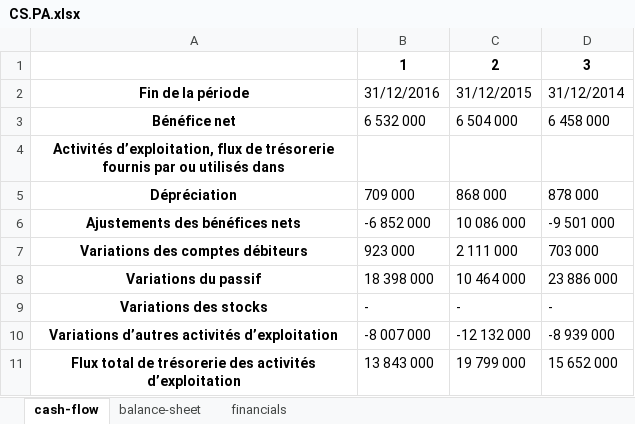
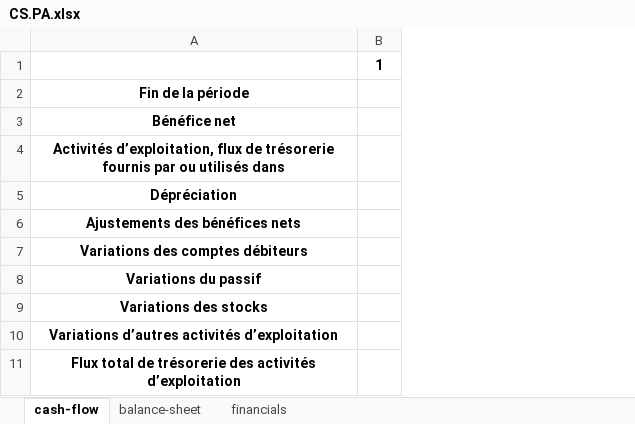
Before and after one commit to bmagnette/Financial_scripts, an Excel workbook: Screener/XLS/CS.PA.xlsx, sheet cash-flow, drawn as a sheet; only a part is shown; values as stored, in another font and other column widths than the file's, no borders; removed rows and columns are numbered as before the commit, all else as after; the diff names each change by its address in the sheet, - before the commit and + after, or states it on an @@ line.

```diff
--- a/Screener/XLS/CS.PA.xlsx (sheet cash-flow)
+++ b/Screener/XLS/CS.PA.xlsx (sheet cash-flow)
-column B, rows 1-11: 1 | 31/12/2016 | 6 532 000 |  | 709 000 | -6 852 000 | 923 000 | 18 398 000 | - | -8 007 000 | 13 843 000
-column C, rows 1-11: 2 | 31/12/2015 | 6 504 000 |  | 868 000 | 10 086 000 | 2 111 000 | 10 464 000 | - | -12 132 000 | 19 799 000
-column D, rows 1-11: 3 | 31/12/2014 | 6 458 000 |  | 878 000 | -9 501 000 | 703 000 | 23 886 000 | - | -8 939 000 | 15 652 000
+column B, row 1: 1
```
Also changed, not shown: sheet financials, sheet balance-sheet, Screener/XLS/AC.PA.xlsx, Screener/XLS/AI.PA.xlsx, 12 other files.
